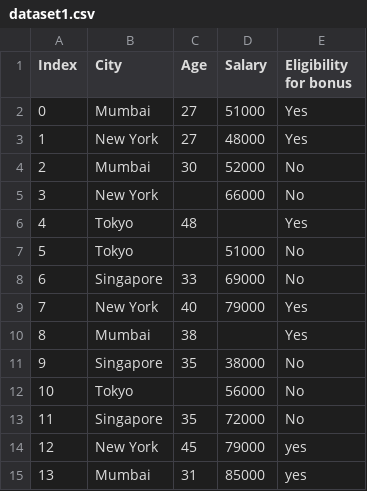
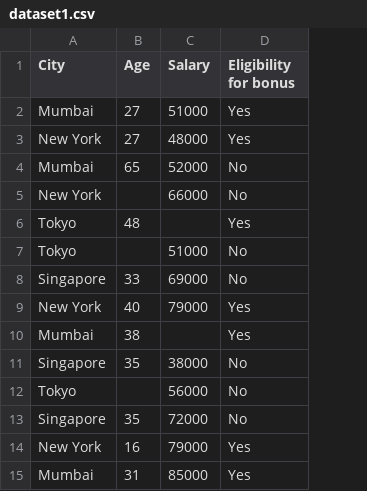
Before and after one commit to Muhtasin-Adit/Data-Analysis-practice, a CSV file: dataset1.csv, drawn as a sheet; removed rows and columns are numbered as before the commit, all else as after; the diff names each change by its address in the sheet, - before the commit and + after, or states it on an @@ line.

Commit message:
added some datasets for practice

```diff
--- a/dataset1.csv
+++ b/dataset1.csv
-column A (Index), rows 2-15: 0 | 1 | 2 | 3 | 4 | 5 | 6 | 7 | 8 | 9 | 10 | 11 | 12 | 13
-B4 (Age): 30
+B4 (Age): 65
-B14 (Age): 45
+B14 (Age): 16
-D14:D15 (Eligibility for bonus): yes
+D14:D15 (Eligibility for bonus): Yes
```
Also changed, not shown: 1 other file.
